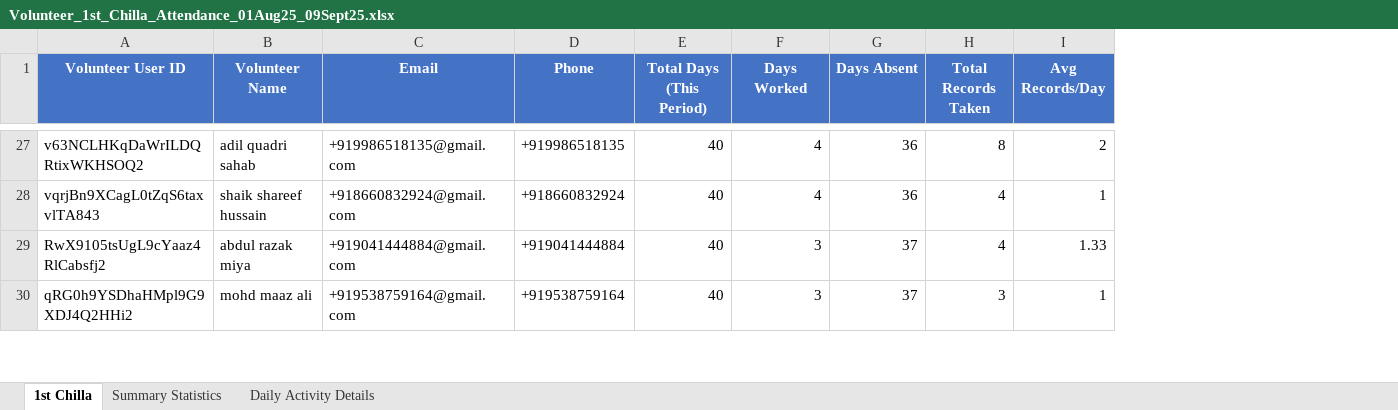
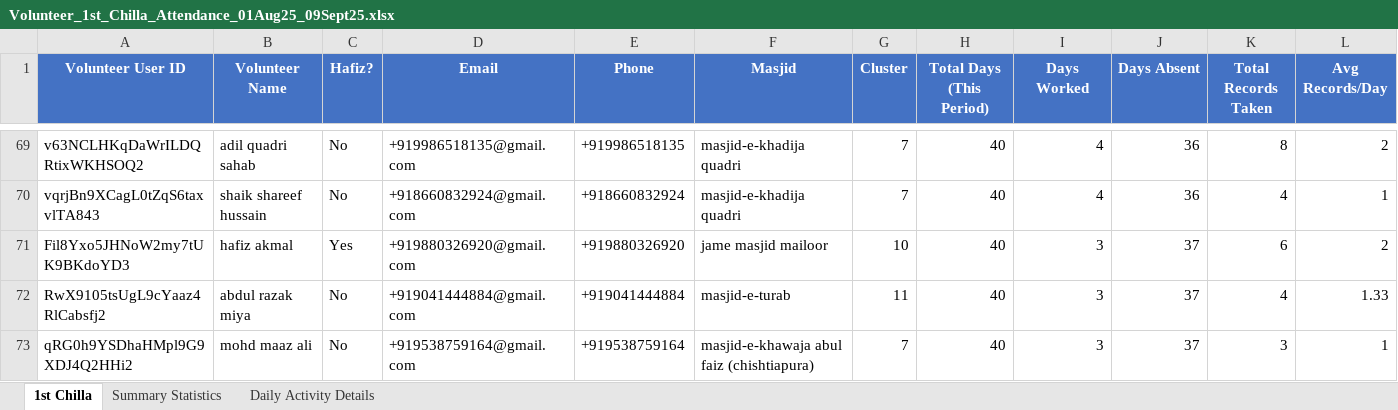
Before and after one commit to StandardTouch/shaheen_namaz_1_and_2_phase_Backend_Scripts, an Excel workbook: src/Phase_2_Scripts/Volunteer_1st_Chilla_Attendance_01Aug25_09Sept25.xlsx, sheet 1st Chilla, drawn as a sheet; only a part is shown, gaps mark what is left out; values as stored, in another font and other column widths than the file's, no borders; rows hold the shown columns only; the diff covers the shown part only; the diff names each change by its address in the sheet, - before the commit and + after, or states it on an @@ line.

```diff
--- a/src/Phase_2_Scripts/Volunteer_1st_Chilla_Attendance_01Aug25_09Sept25.xlsx (sheet 1st Chilla)
+++ b/src/Phase_2_Scripts/Volunteer_1st_Chilla_Attendance_01Aug25_09Sept25.xlsx (sheet 1st Chilla)
+column C (Hafiz?), rows 69-70: No | No; rows 72-73: No | No
+column F (Masjid), rows 69-70: masjid-e-khadija quadri | masjid-e-khadija quadri; rows 72-73: masjid-e-turab | masjid-e-khawaja abul faiz (chishtiapura)
+column G (Cluster), rows 69-70: 7 | 7; rows 72-73: 11 | 7
+row 71: Fil8Yxo5JHNoW2my7tUK9BKdoYD3 | hafiz akmal | Yes | +919880326920@gmail.com | +919880326920 | jame masjid mailoor | 10 | 40 | 3 | 37 | 6 | 2
```
Also changed, not shown: 48 added rows elsewhere in this sheet, sheet Daily Activity Details, sheet Summary Statistics, src/Phase_2_Scripts/Volunteer_2nd_Chilla_Attendance_10Sept25_19Oct25.xlsx, src/Phase_2_Scripts/Volunteer_3rd_Chilla_Attendance_20Oct25_28Nov25.xlsx, 3 other files.
